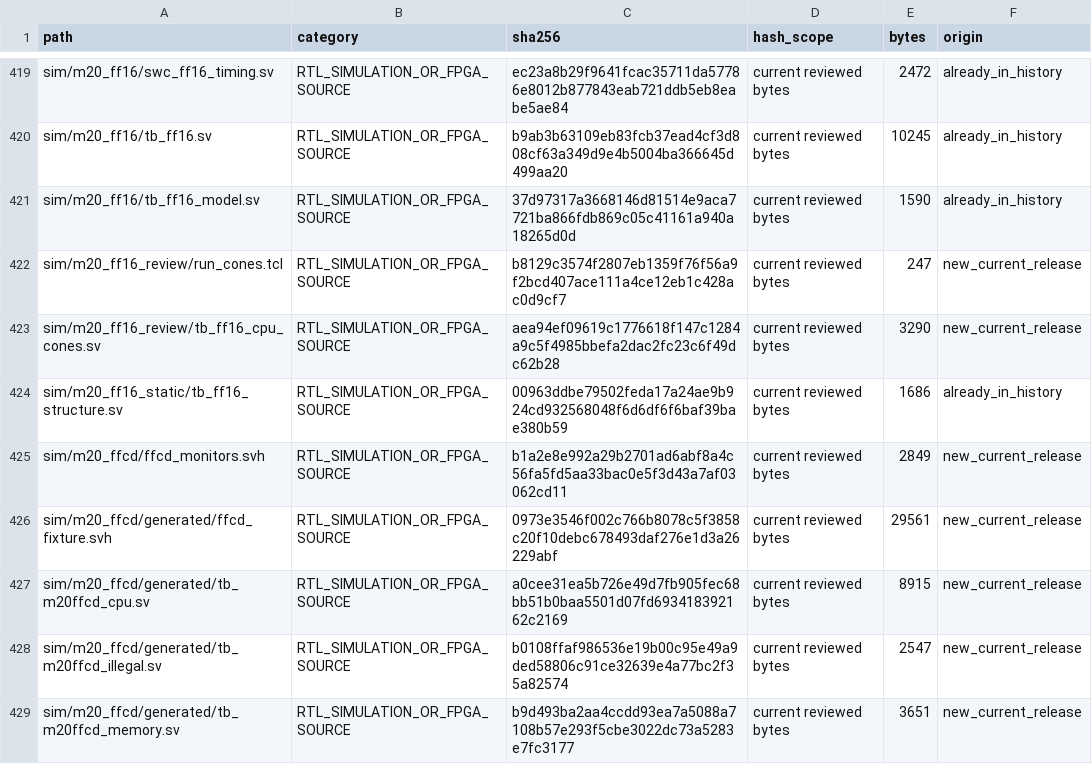
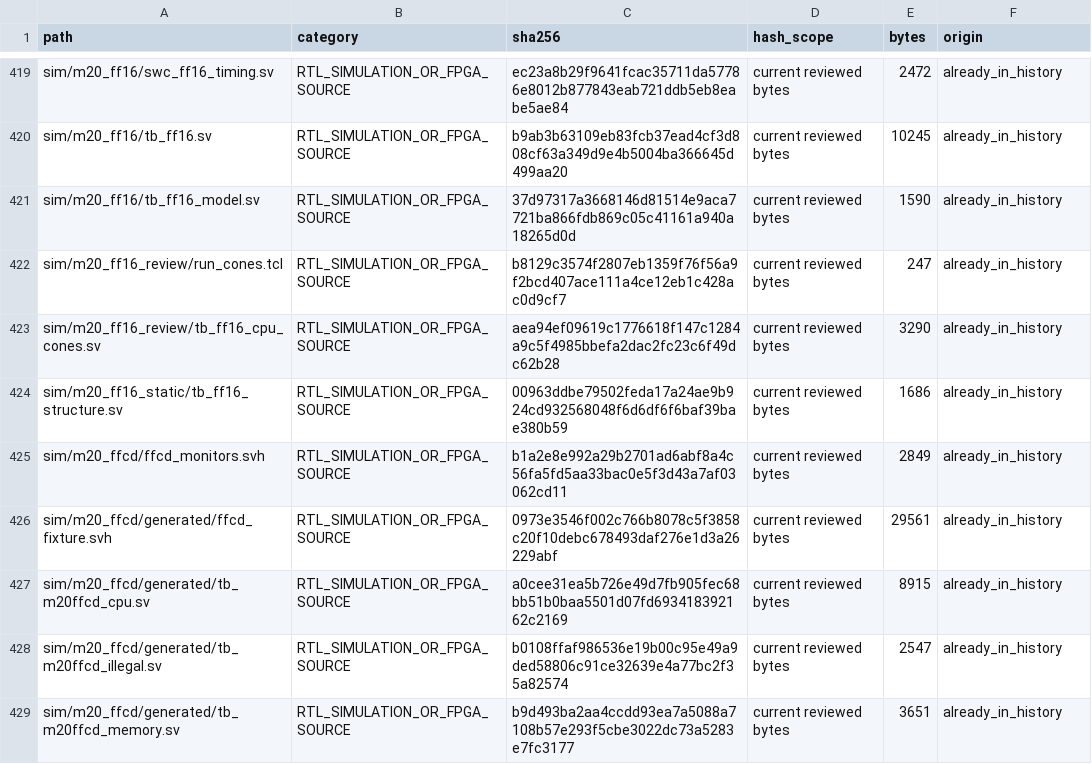
Before and after one commit to boksop/swcell, a CSV file: docs/m20/M20_V24_GIT_FILES.csv, drawn as a sheet; only a part is shown, gaps mark what is left out; the diff covers the shown part only.

```diff
--- a/docs/m20/M20_V24_GIT_FILES.csv
+++ b/docs/m20/M20_V24_GIT_FILES.csv
@@ -421,9 +421,9 @@ sim/m20_ff16/tb_ff16.sv,RTL_SIMULATION_OR_FPGA_SOURCE,b9ab3b63109eb83fcb37ead4cf
 sim/m20_ff16/tb_ff16_model.sv,RTL_SIMULATION_OR_FPGA_SOURCE,37d97317a3668146d81514e9aca7721ba866fdb869c05c41161a940a18265d0d,current reviewed bytes,1590,already_in_history
-sim/m20_ff16_review/run_cones.tcl,RTL_SIMULATION_OR_FPGA_SOURCE,b8129c3574f2807eb1359f76f56a9f2bcd407ace111a4ce12eb1c428ac0d9cf7,current reviewed bytes,247,new_current_release
-sim/m20_ff16_review/tb_ff16_cpu_cones.sv,RTL_SIMULATION_OR_FPGA_SOURCE,aea94ef09619c1776618f147c1284a9c5f4985bbefa2dac2fc23c6f49dc62b28,current reviewed bytes,3290,new_current_release
+sim/m20_ff16_review/run_cones.tcl,RTL_SIMULATION_OR_FPGA_SOURCE,b8129c3574f2807eb1359f76f56a9f2bcd407ace111a4ce12eb1c428ac0d9cf7,current reviewed bytes,247,already_in_history
+sim/m20_ff16_review/tb_ff16_cpu_cones.sv,RTL_SIMULATION_OR_FPGA_SOURCE,aea94ef09619c1776618f147c1284a9c5f4985bbefa2dac2fc23c6f49dc62b28,current reviewed bytes,3290,already_in_history
 sim/m20_ff16_static/tb_ff16_structure.sv,RTL_SIMULATION_OR_FPGA_SOURCE,00963ddbe79502feda17a24ae9b924cd932568048f6d6df6f6baf39bae380b59,current reviewed bytes,1686,already_in_history
-sim/m20_ffcd/ffcd_monitors.svh,RTL_SIMULATION_OR_FPGA_SOURCE,b1a2e8e992a29b2701ad6abf8a4c56fa5fd5aa33bac0e5f3d43a7af03062cd11,current reviewed bytes,2849,new_current_release
-sim/m20_ffcd/generated/ffcd_fixture.svh,RTL_SIMULATION_OR_FPGA_SOURCE,0973e3546f002c766b8078c5f3858c20f10debc678493daf276e1d3a26229abf,current reviewed bytes,29561,new_current_release
-sim/m20_ffcd/generated/tb_m20ffcd_cpu.sv,RTL_SIMULATION_OR_FPGA_SOURCE,a0cee31ea5b726e49d7fb905fec68bb51b0baa5501d07fd693418392162c2169,current reviewed bytes,8915,new_current_release
-sim/m20_ffcd/generated/tb_m20ffcd_illegal.sv,RTL_SIMULATION_OR_FPGA_SOURCE,b0108ffaf986536e19b00c95e49a9ded58806c91ce32639e4a77bc2f35a82574,current reviewed bytes,2547,new_current_release
-sim/m20_ffcd/generated/tb_m20ffcd_memory.sv,RTL_SIMULATION_OR_FPGA_SOURCE,b9d493ba2aa4ccdd93ea7a5088a7108b57e293f5cbe3022dc73a5283e7fc3177,current reviewed bytes,3651,new_current_release
+sim/m20_ffcd/ffcd_monitors.svh,RTL_SIMULATION_OR_FPGA_SOURCE,b1a2e8e992a29b2701ad6abf8a4c56fa5fd5aa33bac0e5f3d43a7af03062cd11,current reviewed bytes,2849,already_in_history
+sim/m20_ffcd/generated/ffcd_fixture.svh,RTL_SIMULATION_OR_FPGA_SOURCE,0973e3546f002c766b8078c5f3858c20f10debc678493daf276e1d3a26229abf,current reviewed bytes,29561,already_in_history
+sim/m20_ffcd/generated/tb_m20ffcd_cpu.sv,RTL_SIMULATION_OR_FPGA_SOURCE,a0cee31ea5b726e49d7fb905fec68bb51b0baa5501d07fd693418392162c2169,current reviewed bytes,8915,already_in_history
+sim/m20_ffcd/generated/tb_m20ffcd_illegal.sv,RTL_SIMULATION_OR_FPGA_SOURCE,b0108ffaf986536e19b00c95e49a9ded58806c91ce32639e4a77bc2f35a82574,current reviewed bytes,2547,already_in_history
+sim/m20_ffcd/generated/tb_m20ffcd_memory.sv,RTL_SIMULATION_OR_FPGA_SOURCE,b9d493ba2aa4ccdd93ea7a5088a7108b57e293f5cbe3022dc73a5283e7fc3177,current reviewed bytes,3651,already_in_history
```
Also changed, not shown: 1 added row and 103 edited cells elsewhere in this file, 8 other files.
